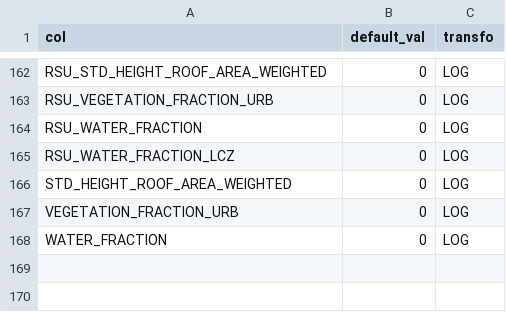
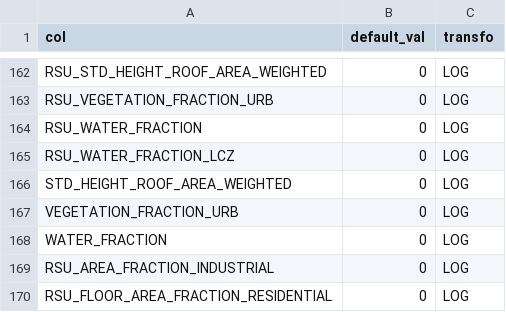
Before and after one commit to orbisgis/orbisgis-scripts, a CSV file: classification/indicator_default_values.csv, drawn as a sheet; only a part is shown, gaps mark what is left out; the diff names each change by its address in the sheet, - before the commit and + after, or states it on an @@ line.

```diff
--- a/classification/indicator_default_values.csv
+++ b/classification/indicator_default_values.csv
+row 169: RSU_AREA_FRACTION_INDUSTRIAL | 0 | LOG
+row 170: RSU_FLOOR_AREA_FRACTION_RESIDENTIAL | 0 | LOG
```
Also changed, not shown: classification/Lcz_BDTopo_v2_OSM/allCitiesBDTOPO_V2.csv, classification/UrbanTypo_MaPuce_BDTopo_v2/allCities.csv, 30 other files.
